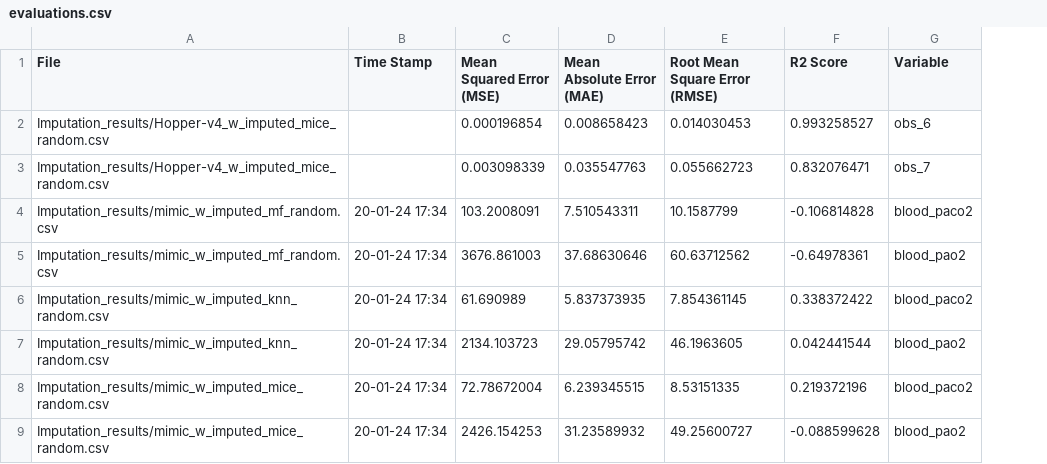
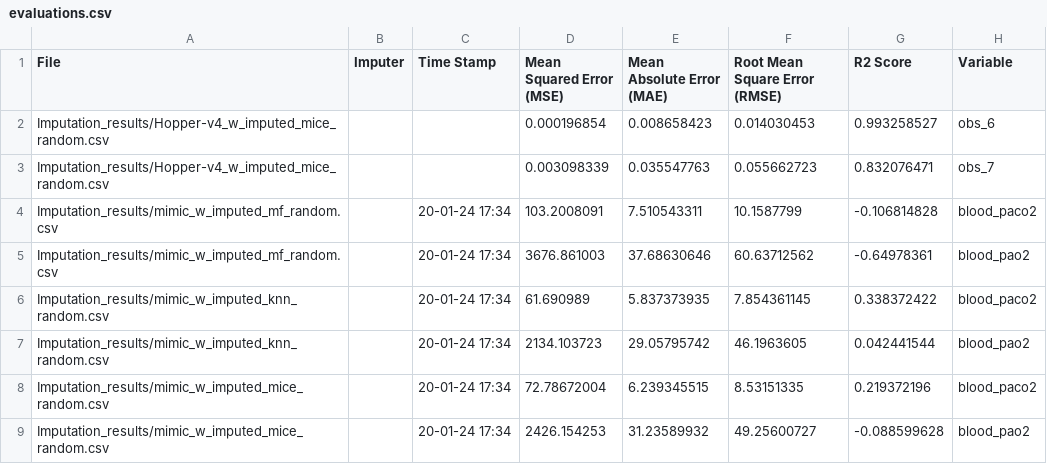
Before and after one commit to iprathmeshdudhe/Data-Imputation-Techniques, a CSV file: evals/evaluations.csv, drawn as a sheet; only a part is shown; the diff covers the shown part only; the diff names each change by its address in the sheet, - before the commit and + after, or states it on an @@ line.

```diff
--- a/evals/evaluations.csv
+++ b/evals/evaluations.csv
+column B (Imputer), empty
```
Also changed, not shown: 24 added rows and 10 edited cells elsewhere in this file, 1 other file.
